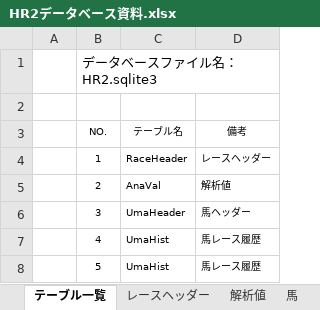
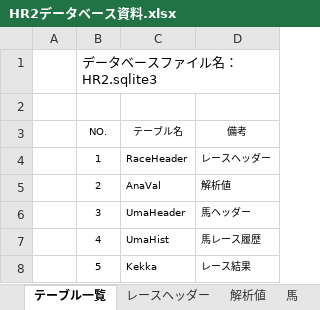
Before and after one commit to MorishitaTakafumi/HR2, an Excel workbook: DOC/HR2データベース資料.xlsx, sheet テーブル一覧, drawn as a sheet; values as stored, in another font and other column widths than the file's, no borders; charts and pictures not drawn; the diff names each change by its address in the sheet, - before the commit and + after, or states it on an @@ line.

```diff
--- a/DOC/HR2データベース資料.xlsx (sheet テーブル一覧)
+++ b/DOC/HR2データベース資料.xlsx (sheet テーブル一覧)
-C8 (テーブル名): UmaHist
+C8 (テーブル名): Kekka
-D8 (備考): 馬レース履歴
+D8 (備考): レース結果
```
Also changed, not shown: sheet 結果, charts or pictures, 22 other files.
